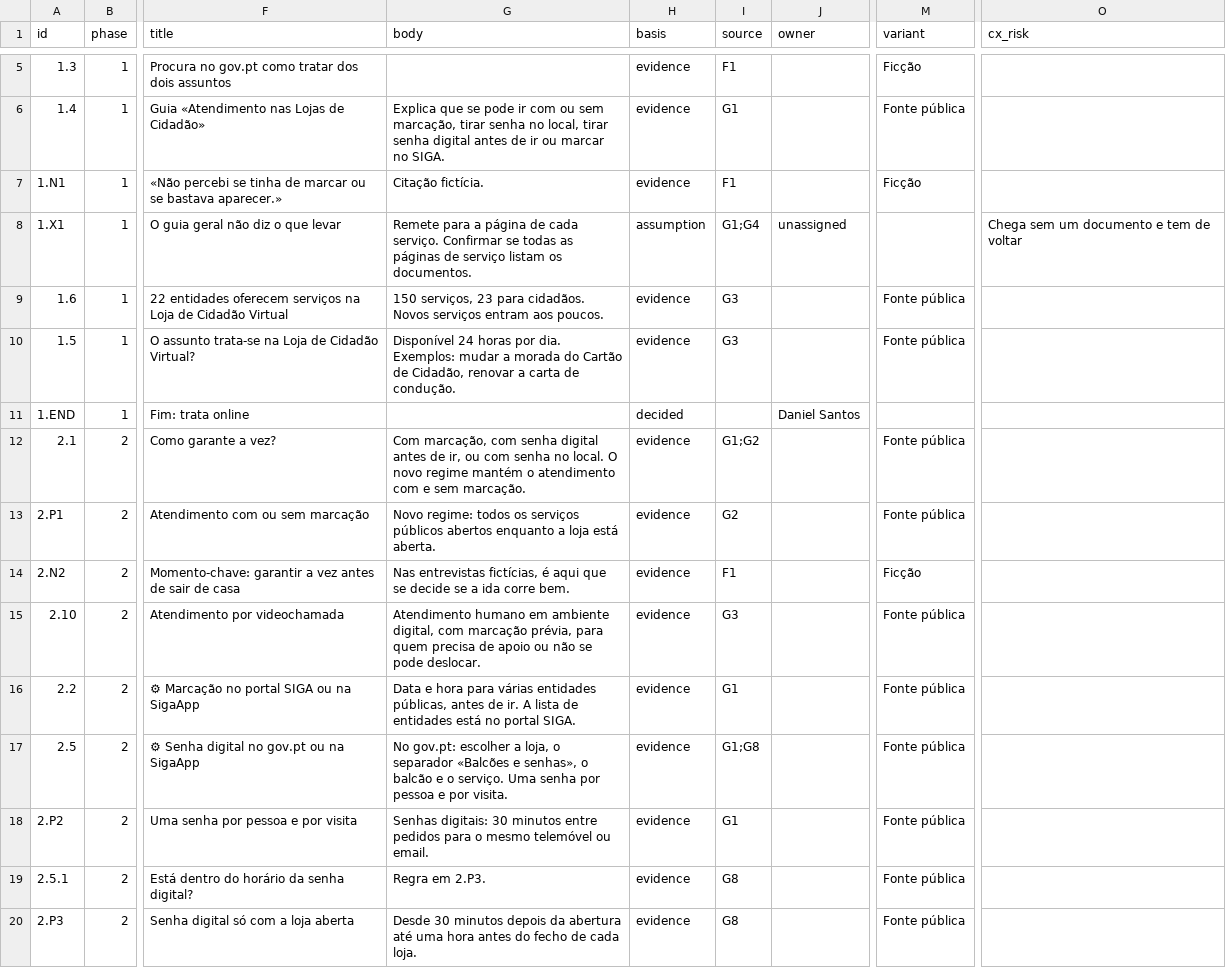
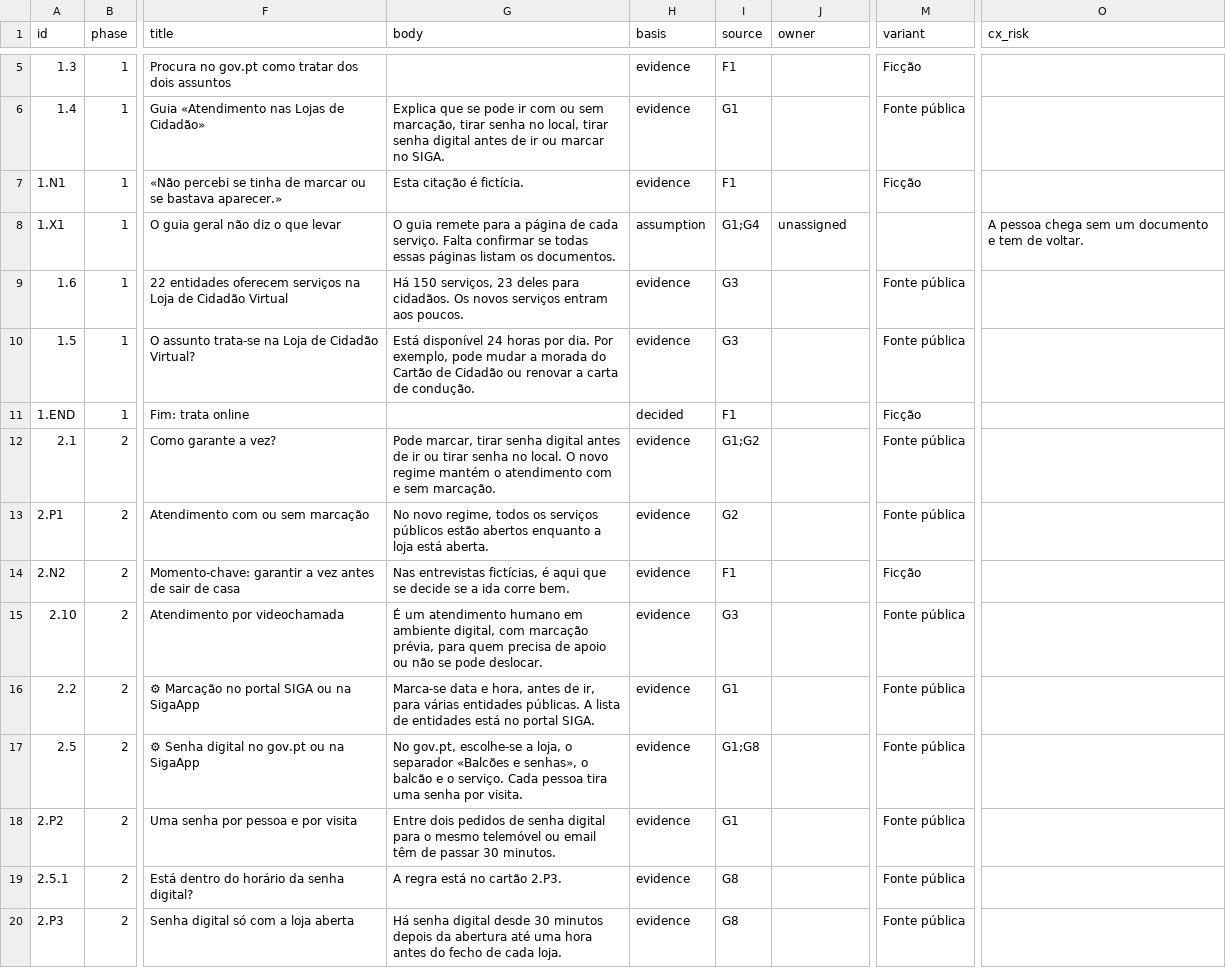
Before and after one commit to danieltsantos/service-blueprint, a CSV file: docs/exemplo-pt/lojas-cidadao-exemplo-cards.csv, drawn as a sheet; only a part is shown, gaps mark what is left out; the diff covers the shown part only; the diff names each change by its address in the sheet, - before the commit and + after, or states it on an @@ line.

```diff
--- a/docs/exemplo-pt/lojas-cidadao-exemplo-cards.csv
+++ b/docs/exemplo-pt/lojas-cidadao-exemplo-cards.csv
-G7 (body): Citação fictícia.
+G7 (body): Esta citação é fictícia.
-G8 (body): Remete para a página de cada serviço. Confirmar se todas as páginas de serviço listam os…
+G8 (body): O guia remete para a página de cada serviço. Falta confirmar se todas essas páginas listam os…
-O8 (cx_risk): Chega sem um documento e tem de voltar
+O8 (cx_risk): A pessoa chega sem um documento e tem de voltar.
-G9 (body): 150 serviços, 23 para cidadãos. Novos serviços entram…
+G9 (body): Há 150 serviços, 23 deles para cidadãos. Os novos serviços entram…
-G10 (body): Disponível 24 horas por dia. Exemplos: mudar a morada do Cartão de Cidadão, renovar a…
+G10 (body): Está disponível 24 horas por dia. Por exemplo, pode mudar a morada do Cartão de Cidadão ou renovar a…
-I11 (source): (empty)
+I11 (source): F1
-J11 (owner): Daniel Santos
+J11 (owner): (empty)
-M11 (variant): (empty)
+M11 (variant): Ficção
-G12 (body): Com marcação, com senha digital antes de ir, ou com senha no…
+G12 (body): Pode marcar, tirar senha digital antes de ir ou tirar senha no…
-G13 (body): Novo regime: todos os serviços públicos abertos enquanto…
+G13 (body): No novo regime, todos os serviços públicos estão abertos enquanto…
-G15 (body): Atendimento humano em…
+G15 (body): É um atendimento humano em…
-G16 (body): Data e hora para várias entidades públicas, antes de ir. A lista…
+G16 (body): Marca-se data e hora, antes de ir, para várias entidades públicas. A lista…
-G17 (body): No gov.pt: escolher a loja, o separador «Balcões e senhas», o balcão e o serviço. Uma senha por pessoa e por visita.
+G17 (body): No gov.pt, escolhe-se a loja, o separador «Balcões e senhas», o balcão e o serviço. Cada pessoa tira uma senha por visita.
-G18 (body): Senhas digitais: 30 minutos entre pedidos para o mesmo telemóvel ou email.
+G18 (body): Entre dois pedidos de senha digital para o mesmo telemóvel ou email têm de passar 30 minutos.
-G19 (body): Regra em 2.P3.
+G19 (body): A regra está no cartão 2.P3.
-G20 (body): Desde 30 minutos…
+G20 (body): Há senha digital desde 30 minutos…
```
Also changed, not shown: 41 edited cells elsewhere in this file, service-blueprint/assets/example-cards.csv, 10 other files.
